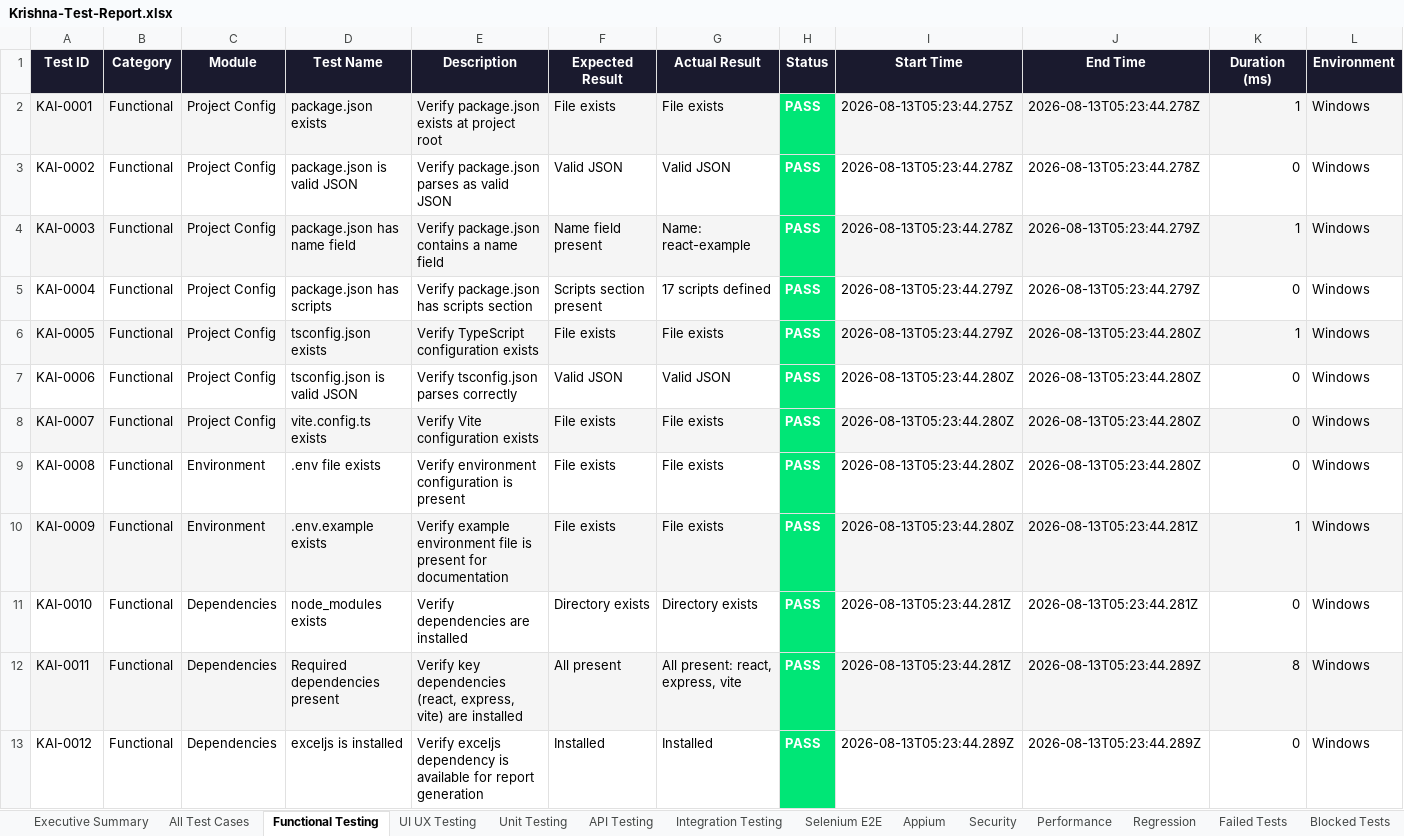
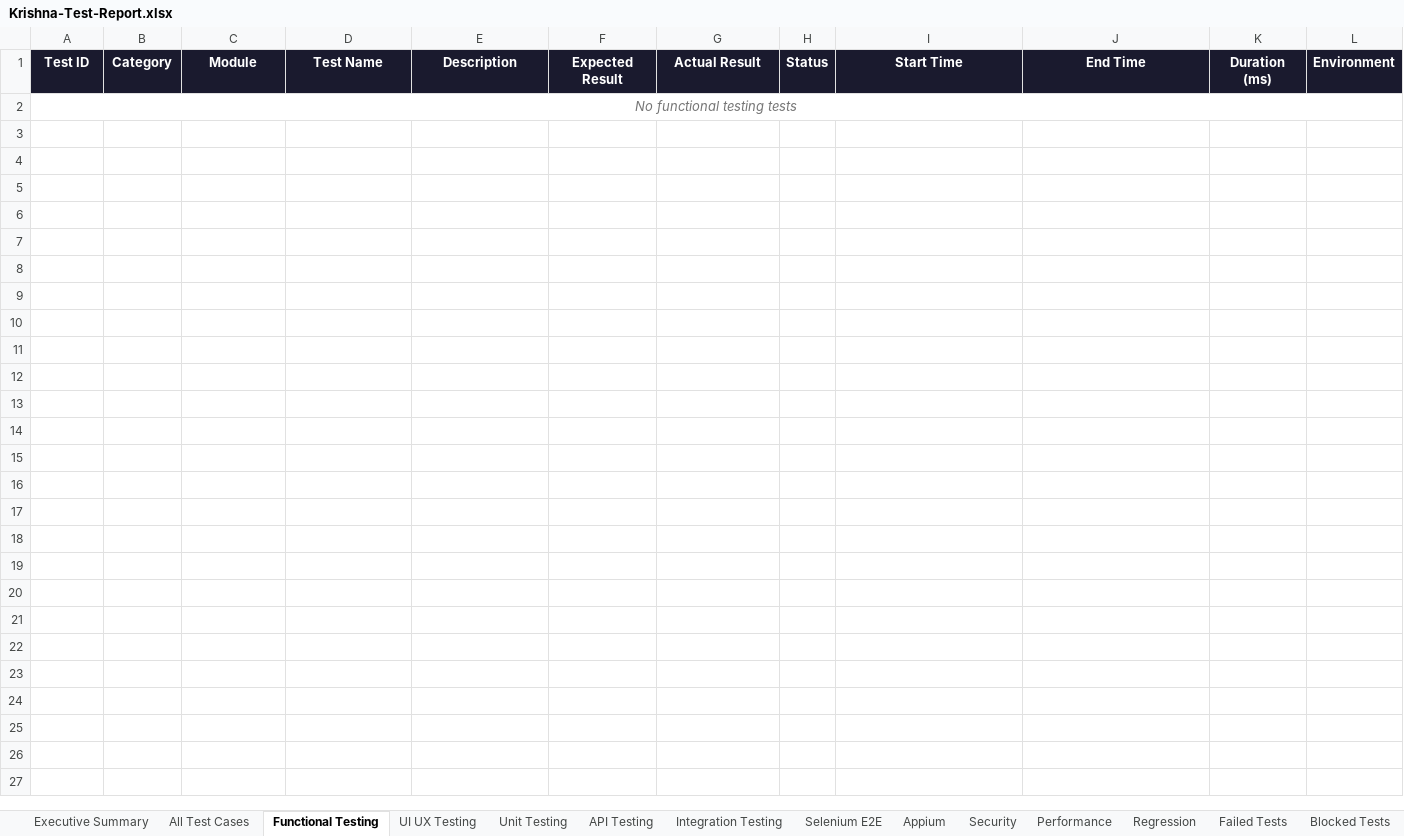
Before and after one commit to Hevanth-8705/Krishna-website, an Excel workbook: reports/Krishna-Test-Report.xlsx, sheet Functional Testing, drawn as a sheet; only a part is shown; values as stored, in another font and other column widths than the file's, no borders; removed rows and columns are numbered as before the commit, all else as after; rows hold the shown columns only; the diff names each change by its address in the sheet, - before the commit and + after, or states it on an @@ line.

Commit message:
Fix CI QA pipeline and automated test reporting

```diff
--- a/reports/Krishna-Test-Report.xlsx (sheet Functional Testing)
+++ b/reports/Krishna-Test-Report.xlsx (sheet Functional Testing)
-row 2: KAI-0001 | Functional | Project Config | package.json exists | Verify package.json exists at project root | File exists | File exists | PASS | 2026-08-13T05:23:44.275Z | 2026-08-13T05:23:44.278Z | 1 | Windows
-row 3: KAI-0002 | Functional | Project Config | package.json is valid JSON | Verify package.json parses as valid JSON | Valid JSON | Valid JSON | PASS | 2026-08-13T05:23:44.278Z | 2026-08-13T05:23:44.278Z | 0 | Windows
-row 4: KAI-0003 | Functional | Project Config | package.json has name field | Verify package.json contains a name field | Name field present | Name: react-example | PASS | 2026-08-13T05:23:44.278Z | 2026-08-13T05:23:44.279Z | 1 | Windows
-row 5: KAI-0004 | Functional | Project Config | package.json has scripts | Verify package.json has scripts section | Scripts section present | 17 scripts defined | PASS | 2026-08-13T05:23:44.279Z | 2026-08-13T05:23:44.279Z | 0 | Windows
-row 6: KAI-0005 | Functional | Project Config | tsconfig.json exists | Verify TypeScript configuration exists | File exists | File exists | PASS | 2026-08-13T05:23:44.279Z | 2026-08-13T05:23:44.280Z | 1 | Windows
-row 7: KAI-0006 | Functional | Project Config | tsconfig.json is valid JSON | Verify tsconfig.json parses correctly | Valid JSON | Valid JSON | PASS | 2026-08-13T05:23:44.280Z | 2026-08-13T05:23:44.280Z | 0 | Windows
-row 8: KAI-0007 | Functional | Project Config | vite.config.ts exists | Verify Vite configuration exists | File exists | File exists | PASS | 2026-08-13T05:23:44.280Z | 2026-08-13T05:23:44.280Z | 0 | Windows
-row 9: KAI-0008 | Functional | Environment | .env file exists | Verify environment configuration is present | File exists | File exists | PASS | 2026-08-13T05:23:44.280Z | 2026-08-13T05:23:44.280Z | 0 | Windows
-row 10: KAI-0009 | Functional | Environment | .env.example exists | Verify example environment file is present for documentation | File exists | File exists | PASS | 2026-08-13T05:23:44.280Z | 2026-08-13T05:23:44.281Z | 1 | Windows
-row 11: KAI-0010 | Functional | Dependencies | node_modules exists | Verify dependencies are installed | Directory exists | Directory exists | PASS | 2026-08-13T05:23:44.281Z | 2026-08-13T05:23:44.281Z | 0 | Windows
-row 12: KAI-0011 | Functional | Dependencies | Required dependencies present | Verify key dependencies (react, express, vite) are installed | All present | All present: react, express, vite | PASS | 2026-08-13T05:23:44.281Z | 2026-08-13T05:23:44.289Z | 8 | Windows
-row 13: KAI-0012 | Functional | Dependencies | exceljs is installed | Verify exceljs dependency is available for report generation | Installed | Installed | PASS | 2026-08-13T05:23:44.289Z | 2026-08-13T05:23:44.289Z | 0 | Windows
+row 2: No functional testing tests
```
Also changed, not shown: sheet All Test Cases, sheet Security, sheet UI UX Testing, sheet Unit Testing, sheet Integration Testing, sheet Regression, 6 more sheets, 16 other files.
